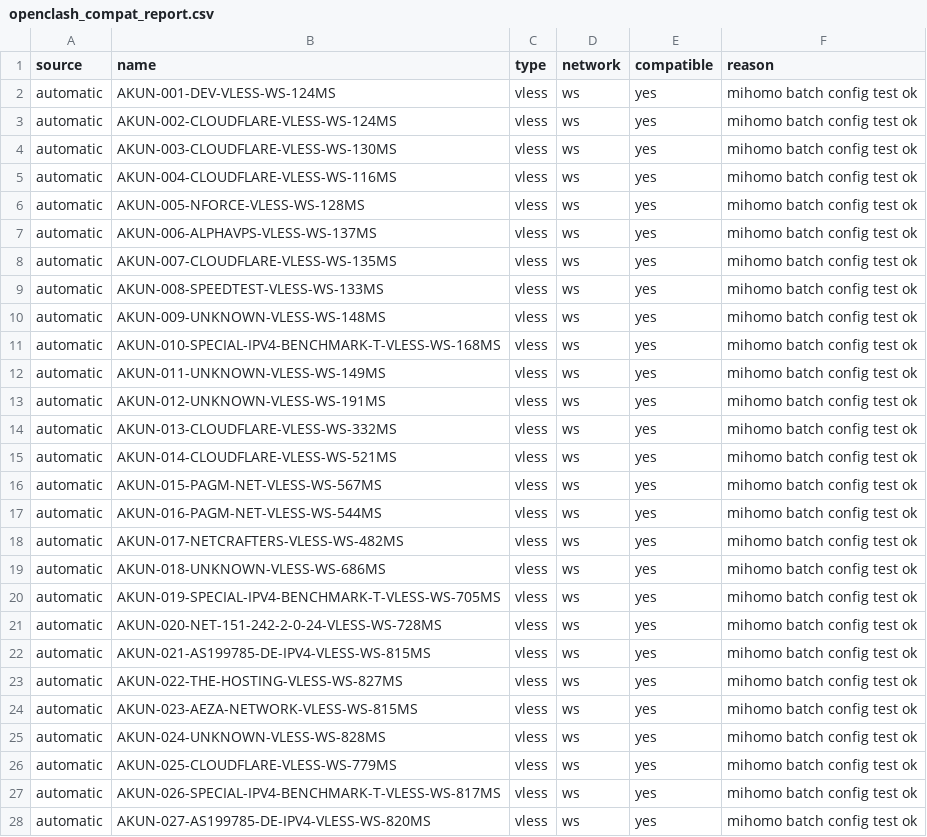
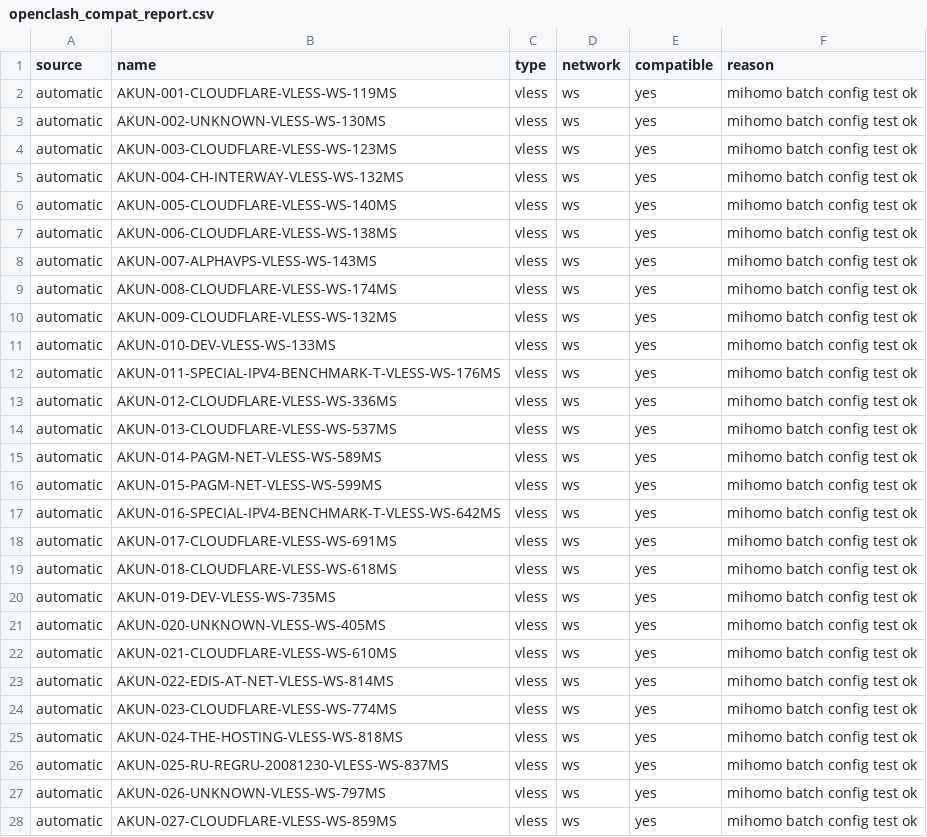
Before and after one commit to adiorany3/AkunYaml, a CSV file: openclash_compat_report.csv, drawn as a sheet; only a part is shown; the diff covers the shown part only.

```diff
--- a/openclash_compat_report.csv
+++ b/openclash_compat_report.csv
@@ -1,28 +1,28 @@
 source,name,type,network,compatible,reason
-automatic,AKUN-001-DEV-VLESS-WS-124MS,vless,ws,yes,mihomo batch config test ok
-automatic,AKUN-002-CLOUDFLARE-VLESS-WS-124MS,vless,ws,yes,mihomo batch config test ok
-automatic,AKUN-003-CLOUDFLARE-VLESS-WS-130MS,vless,ws,yes,mihomo batch config test ok
-automatic,AKUN-004-CLOUDFLARE-VLESS-WS-116MS,vless,ws,yes,mihomo batch config test ok
-automatic,AKUN-005-NFORCE-VLESS-WS-128MS,vless,ws,yes,mihomo batch config test ok
-automatic,AKUN-006-ALPHAVPS-VLESS-WS-137MS,vless,ws,yes,mihomo batch config test ok
-automatic,AKUN-007-CLOUDFLARE-VLESS-WS-135MS,vless,ws,yes,mihomo batch config test ok
-automatic,AKUN-008-SPEEDTEST-VLESS-WS-133MS,vless,ws,yes,mihomo batch config test ok
-automatic,AKUN-009-UNKNOWN-VLESS-WS-148MS,vless,ws,yes,mihomo batch config test ok
-automatic,AKUN-010-SPECIAL-IPV4-BENCHMARK-T-VLESS-WS-168MS,vless,ws,yes,mihomo batch config test ok
-automatic,AKUN-011-UNKNOWN-VLESS-WS-149MS,vless,ws,yes,mihomo batch config test ok
-automatic,AKUN-012-UNKNOWN-VLESS-WS-191MS,vless,ws,yes,mihomo batch config test ok
-automatic,AKUN-013-CLOUDFLARE-VLESS-WS-332MS,vless,ws,yes,mihomo batch config test ok
-automatic,AKUN-014-CLOUDFLARE-VLESS-WS-521MS,vless,ws,yes,mihomo batch config test ok
-automatic,AKUN-015-PAGM-NET-VLESS-WS-567MS,vless,ws,yes,mihomo batch config test ok
-automatic,AKUN-016-PAGM-NET-VLESS-WS-544MS,vless,ws,yes,mihomo batch config test ok
-automatic,AKUN-017-NETCRAFTERS-VLESS-WS-482MS,vless,ws,yes,mihomo batch config test ok
-automatic,AKUN-018-UNKNOWN-VLESS-WS-686MS,vless,ws,yes,mihomo batch config test ok
-automatic,AKUN-019-SPECIAL-IPV4-BENCHMARK-T-VLESS-WS-705MS,vless,ws,yes,mihomo batch config test ok
-automatic,AKUN-020-NET-151-242-2-0-24-VLESS-WS-728MS,vless,ws,yes,mihomo batch config test ok
-automatic,AKUN-021-AS199785-DE-IPV4-VLESS-WS-815MS,vless,ws,yes,mihomo batch config test ok
-automatic,AKUN-022-THE-HOSTING-VLESS-WS-827MS,vless,ws,yes,mihomo batch config test ok
-automatic,AKUN-023-AEZA-NETWORK-VLESS-WS-815MS,vless,ws,yes,mihomo batch config test ok
-automatic,AKUN-024-UNKNOWN-VLESS-WS-828MS,vless,ws,yes,mihomo batch config test ok
-automatic,AKUN-025-CLOUDFLARE-VLESS-WS-779MS,vless,ws,yes,mihomo batch config test ok
-automatic,AKUN-026-SPECIAL-IPV4-BENCHMARK-T-VLESS-WS-817MS,vless,ws,yes,mihomo batch config test ok
-automatic,AKUN-027-AS199785-DE-IPV4-VLESS-WS-820MS,vless,ws,yes,mihomo batch config test ok
+automatic,AKUN-001-CLOUDFLARE-VLESS-WS-119MS,vless,ws,yes,mihomo batch config test ok
+automatic,AKUN-002-UNKNOWN-VLESS-WS-130MS,vless,ws,yes,mihomo batch config test ok
+automatic,AKUN-003-CLOUDFLARE-VLESS-WS-123MS,vless,ws,yes,mihomo batch config test ok
+automatic,AKUN-004-CH-INTERWAY-VLESS-WS-132MS,vless,ws,yes,mihomo batch config test ok
+automatic,AKUN-005-CLOUDFLARE-VLESS-WS-140MS,vless,ws,yes,mihomo batch config test ok
+automatic,AKUN-006-CLOUDFLARE-VLESS-WS-138MS,vless,ws,yes,mihomo batch config test ok
+automatic,AKUN-007-ALPHAVPS-VLESS-WS-143MS,vless,ws,yes,mihomo batch config test ok
+automatic,AKUN-008-CLOUDFLARE-VLESS-WS-174MS,vless,ws,yes,mihomo batch config test ok
+automatic,AKUN-009-CLOUDFLARE-VLESS-WS-132MS,vless,ws,yes,mihomo batch config test ok
+automatic,AKUN-010-DEV-VLESS-WS-133MS,vless,ws,yes,mihomo batch config test ok
+automatic,AKUN-011-SPECIAL-IPV4-BENCHMARK-T-VLESS-WS-176MS,vless,ws,yes,mihomo batch config test ok
+automatic,AKUN-012-CLOUDFLARE-VLESS-WS-336MS,vless,ws,yes,mihomo batch config test ok
+automatic,AKUN-013-CLOUDFLARE-VLESS-WS-537MS,vless,ws,yes,mihomo batch config test ok
+automatic,AKUN-014-PAGM-NET-VLESS-WS-589MS,vless,ws,yes,mihomo batch config test ok
+automatic,AKUN-015-PAGM-NET-VLESS-WS-599MS,vless,ws,yes,mihomo batch config test ok
+automatic,AKUN-016-SPECIAL-IPV4-BENCHMARK-T-VLESS-WS-642MS,vless,ws,yes,mihomo batch config test ok
+automatic,AKUN-017-CLOUDFLARE-VLESS-WS-691MS,vless,ws,yes,mihomo batch config test ok
+automatic,AKUN-018-CLOUDFLARE-VLESS-WS-618MS,vless,ws,yes,mihomo batch config test ok
+automatic,AKUN-019-DEV-VLESS-WS-735MS,vless,ws,yes,mihomo batch config test ok
+automatic,AKUN-020-UNKNOWN-VLESS-WS-405MS,vless,ws,yes,mihomo batch config test ok
+automatic,AKUN-021-CLOUDFLARE-VLESS-WS-610MS,vless,ws,yes,mihomo batch config test ok
+automatic,AKUN-022-EDIS-AT-NET-VLESS-WS-814MS,vless,ws,yes,mihomo batch config test ok
+automatic,AKUN-023-CLOUDFLARE-VLESS-WS-774MS,vless,ws,yes,mihomo batch config test ok
+automatic,AKUN-024-THE-HOSTING-VLESS-WS-818MS,vless,ws,yes,mihomo batch config test ok
+automatic,AKUN-025-RU-REGRU-20081230-VLESS-WS-837MS,vless,ws,yes,mihomo batch config test ok
+automatic,AKUN-026-UNKNOWN-VLESS-WS-797MS,vless,ws,yes,mihomo batch config test ok
+automatic,AKUN-027-CLOUDFLARE-VLESS-WS-859MS,vless,ws,yes,mihomo batch config test ok
```
Also changed, not shown: 2 added rows and 20 edited cells elsewhere in this file, urltest_report.csv, 16 other files.
